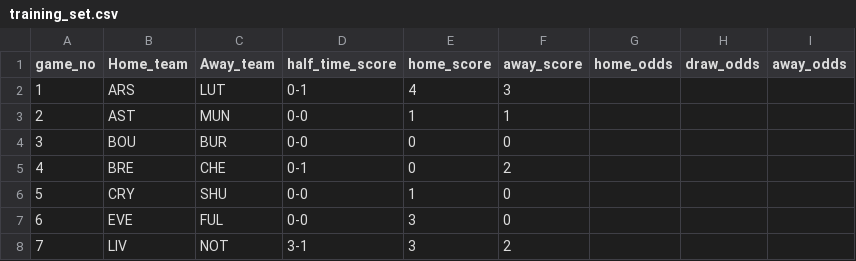
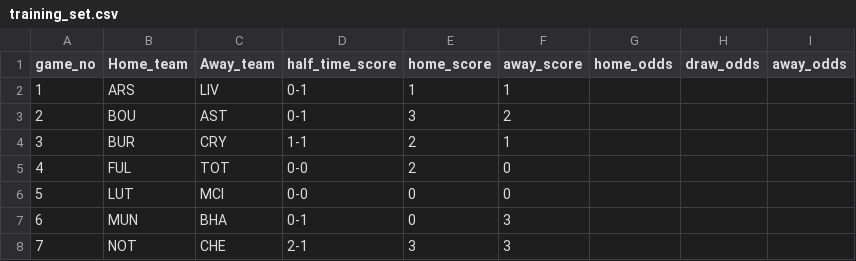
Before and after one commit to Bpaul311/predictionbot, a CSV file: training_set.csv, drawn as a sheet; only a part is shown; the diff covers the shown part only.

Commit message:
added the trainer.py file which will produce the taining data

```diff
--- a/training_set.csv
+++ b/training_set.csv
@@ -1,8 +1,8 @@
 game_no,Home_team,Away_team,half_time_score,home_score,away_score,home_odds,draw_odds,away_odds
-1,ARS,LUT,0-1,4,3
-2,AST,MUN,0-0,1,1
-3,BOU,BUR,0-0,0,0
-4,BRE,CHE,0-1,0,2
-5,CRY,SHU,0-0,1,0
-6,EVE,FUL,0-0,3,0
-7,LIV,NOT,3-1,3,2
+1,ARS,LIV,0-1,1,1
+2,BOU,AST,0-1,3,2
+3,BUR,CRY,1-1,2,1
+4,FUL,TOT,0-0,2,0
+5,LUT,MCI,0-0,0,0
+6,MUN,BHA,0-1,0,3
+7,NOT,CHE,2-1,3,3
```
Also changed, not shown: 12 edited cells elsewhere in this file, 10 other files.
